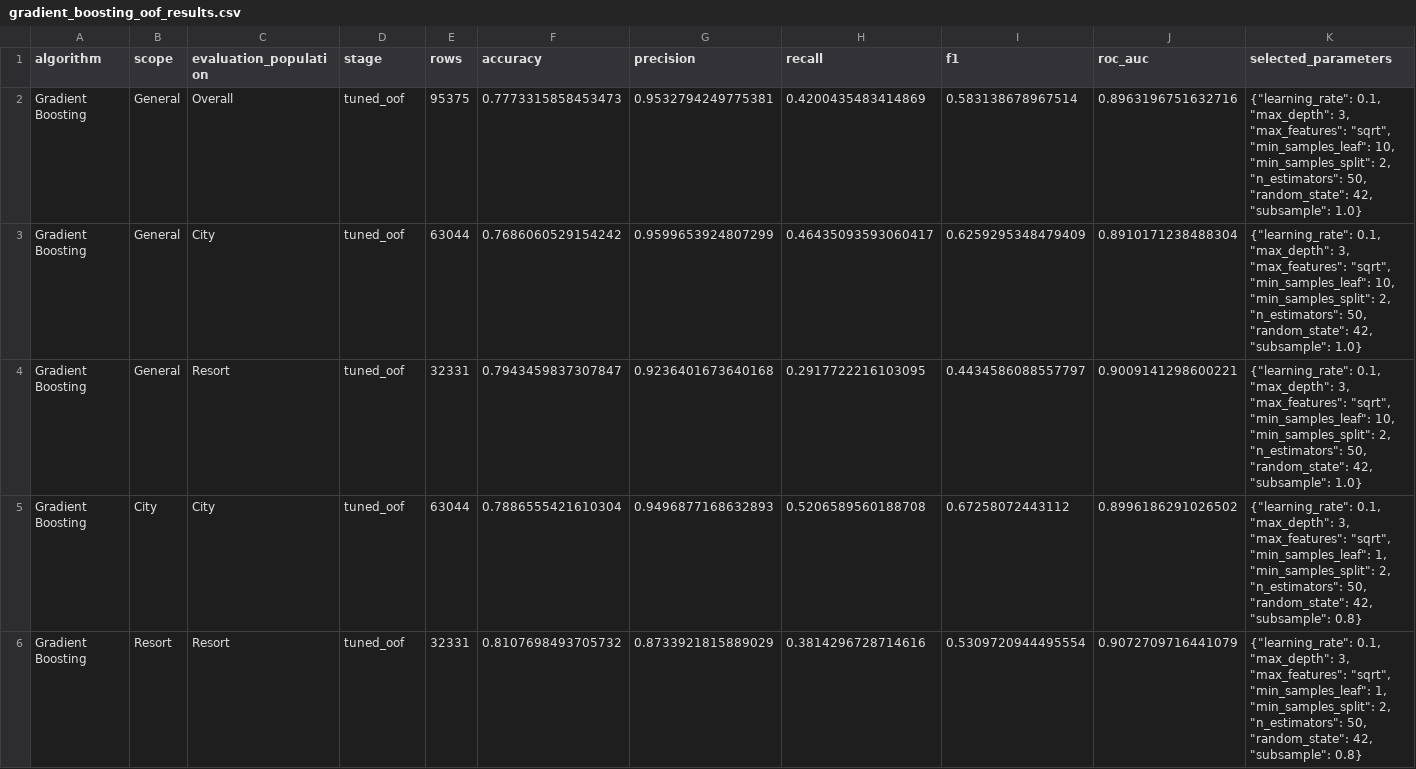
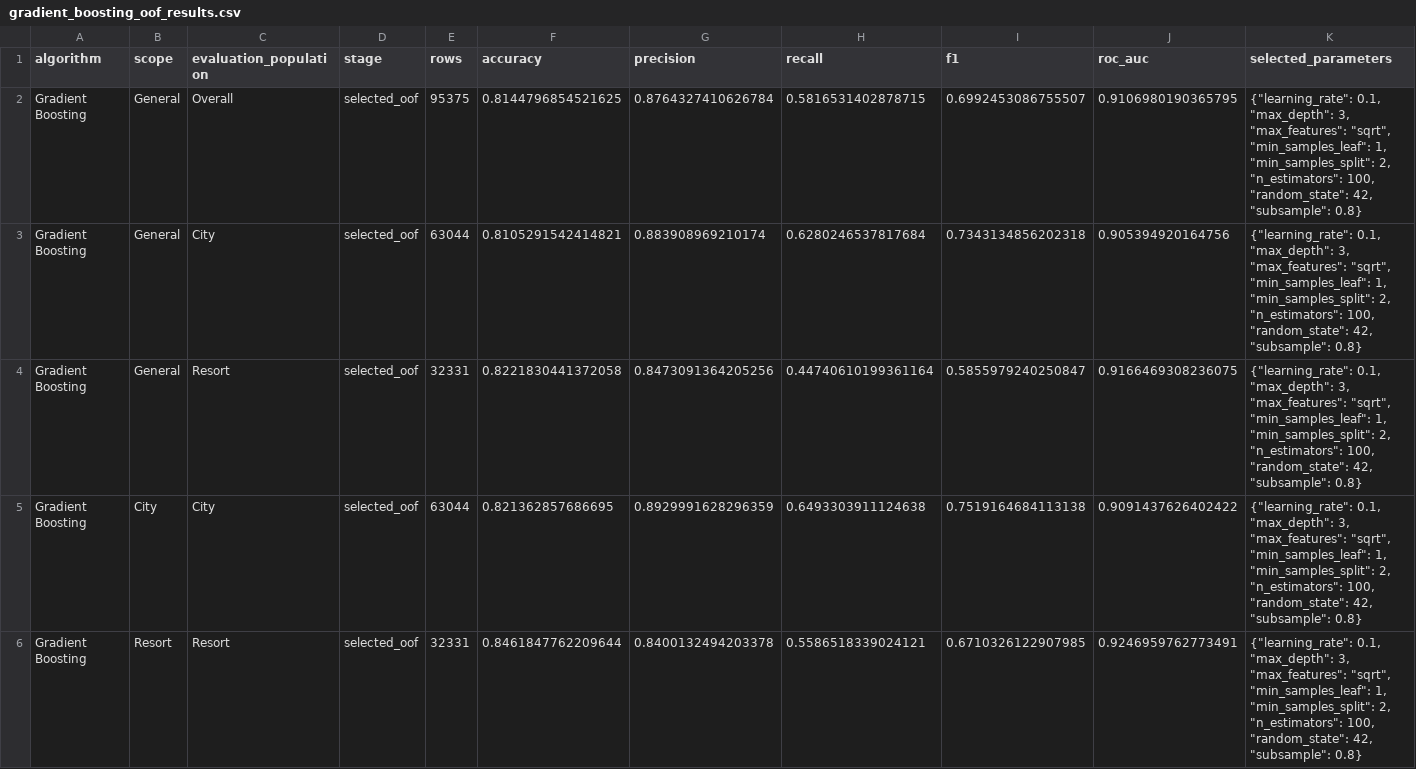
Before and after one commit to Tnadeeja/hotel-cancellation, a CSV file: reports/eval2/gradient_boosting_oof_results.csv, drawn as a sheet.

Commit message:
feat: develop and evaluate Gradient Boosting models

```diff
--- a/reports/eval2/gradient_boosting_oof_results.csv
+++ b/reports/eval2/gradient_boosting_oof_results.csv
@@ -1,6 +1,6 @@
 algorithm,scope,evaluation_population,stage,rows,accuracy,precision,recall,f1,roc_auc,selected_parameters
-Gradient Boosting,General,Overall,tuned_oof,95375,0.7773315858453473,0.9532794249775381,0.4200435483414869,0.583138678967514,0.8963196751632716,"{""learning_rate"": 0.1, ""max_depth"": 3, ""max_features"": ""sqrt"", ""min_samples_leaf"": 10, ""min_samples_split"": 2, ""n_estimators"": 50, ""random_state"": 42, ""subsample"": 1.0}"
-Gradient Boosting,General,City,tuned_oof,63044,0.7686060529154242,0.9599653924807299,0.46435093593060417,0.6259295348479409,0.8910171238488304,"{""learning_rate"": 0.1, ""max_depth"": 3, ""max_features"": ""sqrt"", ""min_samples_leaf"": 10, ""min_samples_split"": 2, ""n_estimators"": 50, ""random_state"": 42, ""subsample"": 1.0}"
-Gradient Boosting,General,Resort,tuned_oof,32331,0.7943459837307847,0.9236401673640168,0.2917722216103095,0.4434586088557797,0.9009141298600221,"{""learning_rate"": 0.1, ""max_depth"": 3, ""max_features"": ""sqrt"", ""min_samples_leaf"": 10, ""min_samples_split"": 2, ""n_estimators"": 50, ""random_state"": 42, ""subsample"": 1.0}"
-Gradient Boosting,City,City,tuned_oof,63044,0.7886555421610304,0.9496877168632893,0.5206589560188708,0.67258072443112,0.8996186291026502,"{""learning_rate"": 0.1, ""max_depth"": 3, ""max_features"": ""sqrt"", ""min_samples_leaf"": 1, ""min_samples_split"": 2, ""n_estimators"": 50, ""random_state"": 42, ""subsample"": 0.8}"
-Gradient Boosting,Resort,Resort,tuned_oof,32331,0.8107698493705732,0.8733921815889029,0.3814296728714616,0.5309720944495554,0.9072709716441079,"{""learning_rate"": 0.1, ""max_depth"": 3, ""max_features"": ""sqrt"", ""min_samples_leaf"": 1, ""min_samples_split"": 2, ""n_estimators"": 50, ""random_state"": 42, ""subsample"": 0.8}"
+Gradient Boosting,General,Overall,selected_oof,95375,0.8144796854521625,0.8764327410626784,0.5816531402878715,0.6992453086755507,0.9106980190365795,"{""learning_rate"": 0.1, ""max_depth"": 3, ""max_features"": ""sqrt"", ""min_samples_leaf"": 1, ""min_samples_split"": 2, ""n_estimators"": 100, ""random_state"": 42, ""subsample"": 0.8}"
+Gradient Boosting,General,City,selected_oof,63044,0.8105291542414821,0.883908969210174,0.6280246537817684,0.7343134856202318,0.905394920164756,"{""learning_rate"": 0.1, ""max_depth"": 3, ""max_features"": ""sqrt"", ""min_samples_leaf"": 1, ""min_samples_split"": 2, ""n_estimators"": 100, ""random_state"": 42, ""subsample"": 0.8}"
+Gradient Boosting,General,Resort,selected_oof,32331,0.8221830441372058,0.8473091364205256,0.44740610199361164,0.5855979240250847,0.9166469308236075,"{""learning_rate"": 0.1, ""max_depth"": 3, ""max_features"": ""sqrt"", ""min_samples_leaf"": 1, ""min_samples_split"": 2, ""n_estimators"": 100, ""random_state"": 42, ""subsample"": 0.8}"
+Gradient Boosting,City,City,selected_oof,63044,0.821362857686695,0.8929991628296359,0.6493303911124638,0.7519164684113138,0.9091437626402422,"{""learning_rate"": 0.1, ""max_depth"": 3, ""max_features"": ""sqrt"", ""min_samples_leaf"": 1, ""min_samples_split"": 2, ""n_estimators"": 100, ""random_state"": 42, ""subsample"": 0.8}"
+Gradient Boosting,Resort,Resort,selected_oof,32331,0.8461847762209644,0.8400132494203378,0.5586518339024121,0.6710326122907985,0.9246959762773491,"{""learning_rate"": 0.1, ""max_depth"": 3, ""max_features"": ""sqrt"", ""min_samples_leaf"": 1, ""min_samples_split"": 2, ""n_estimators"": 100, ""random_state"": 42, ""subsample"": 0.8}"
```
Also changed, not shown: 1 other file.
